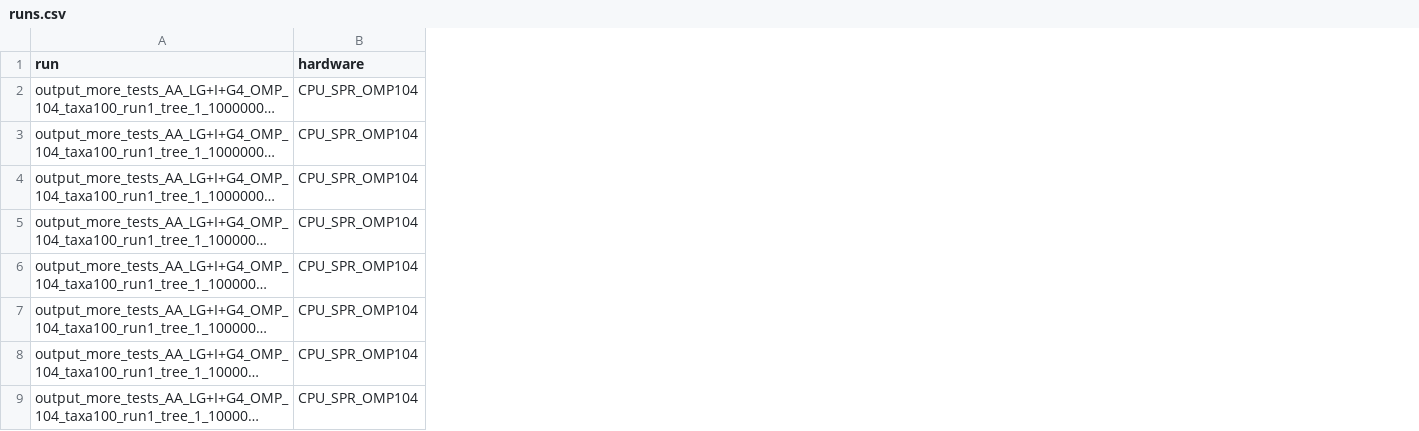
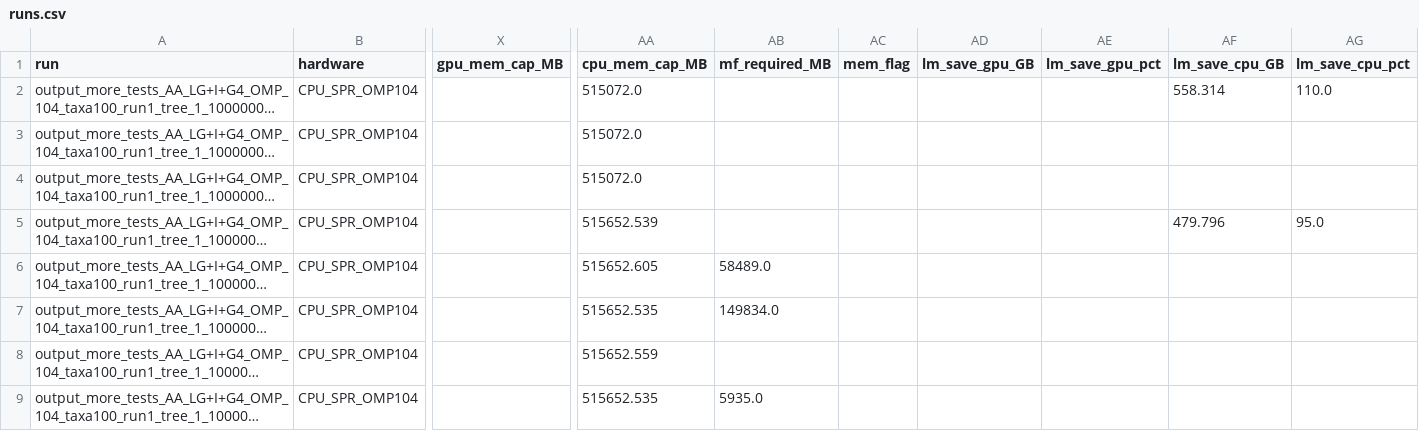
Before and after one commit to Hashara/poc-gpu-likelihood-calculation_analysis, a CSV file: 2026_06_13_morebenchmarks/runs.csv, drawn as a sheet; only a part is shown, gaps mark what is left out; long unchanged cells end in …; the diff names each change by its address in the sheet, - before the commit and + after, or states it on an @@ line.

```diff
--- a/2026_06_13_morebenchmarks/runs.csv
+++ b/2026_06_13_morebenchmarks/runs.csv
+column X (gpu_mem_cap_MB), empty
+column AA (cpu_mem_cap_MB), rows 2-9: 515072.0 | 515072.0 | 515072.0 | 515652.539 | 515652.605 | 515652.535 | 515652.559 | 515652.535
+column AB (mf_required_MB), rows 6-9: 58489.0 | 149834.0 |  | 5935.0
+column AC (mem_flag), empty
+column AD (lm_save_gpu_GB), empty
+column AE (lm_save_gpu_pct), empty
+column AF (lm_save_cpu_GB), rows 2-5: 558.314 |  |  | 479.796
+column AG (lm_save_cpu_pct), rows 2-5: 110.0 |  |  | 95.0
```
Also changed, not shown: 51 other files.
